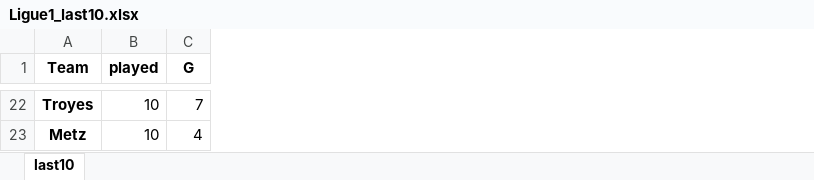
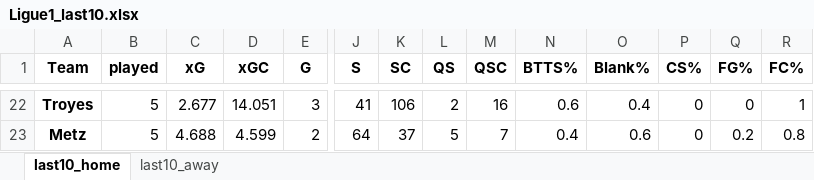
Before and after one commit to rpenn97/score_prediction_tool, an Excel workbook: Excel Dataframes, EDA and Predictive Modelling/Ligue1_last10.xlsx, sheet last10_home, drawn as a sheet; only a part is shown, gaps mark what is left out; values as stored, in another font and other column widths than the file's, no borders; addresses are those after the commit; the diff covers the shown part only; the diff names each change by its address in the sheet, - before the commit and + after, or states it on an @@ line.

```diff
--- a/Excel Dataframes, EDA and Predictive Modelling/Ligue1_last10.xlsx (sheet last10_home)
+++ b/Excel Dataframes, EDA and Predictive Modelling/Ligue1_last10.xlsx (sheet last10_home)
-sheet tab: last10
+sheet tab: last10_home
+sheet tab: last10_away
+column C (xG), rows 22-23: 2.677 | 4.688
+column D (xGC), rows 22-23: 14.051 | 4.599
+column J (S), rows 22-23: 41 | 64
+column K (SC), rows 22-23: 106 | 37
+column L (QS), rows 22-23: 2 | 5
+column M (QSC), rows 22-23: 16 | 7
+column N (BTTS%), rows 22-23: 0.6 | 0.4
+column O (Blank%), rows 22-23: 0.4 | 0.6
+column P (CS%), rows 22-23: 0 | 0
+column Q (FG%), rows 22-23: 0 | 0.2
+column R (FC%), rows 22-23: 1 | 0.8
-B22:B23 (played): 10
+B22:B23 (played): 5
-E22 (G): 7
+E22 (G): 3
-E23 (G): 4
+E23 (G): 2
```
Also changed, not shown: 14 added rows, 14 removed rows and 40 edited cells elsewhere in this sheet, Excel Dataframes, EDA and Predictive Modelling/Bundesliga_last10.xlsx, Excel Dataframes, EDA and Predictive Modelling/EPL_last10.xlsx, 21 other files.
